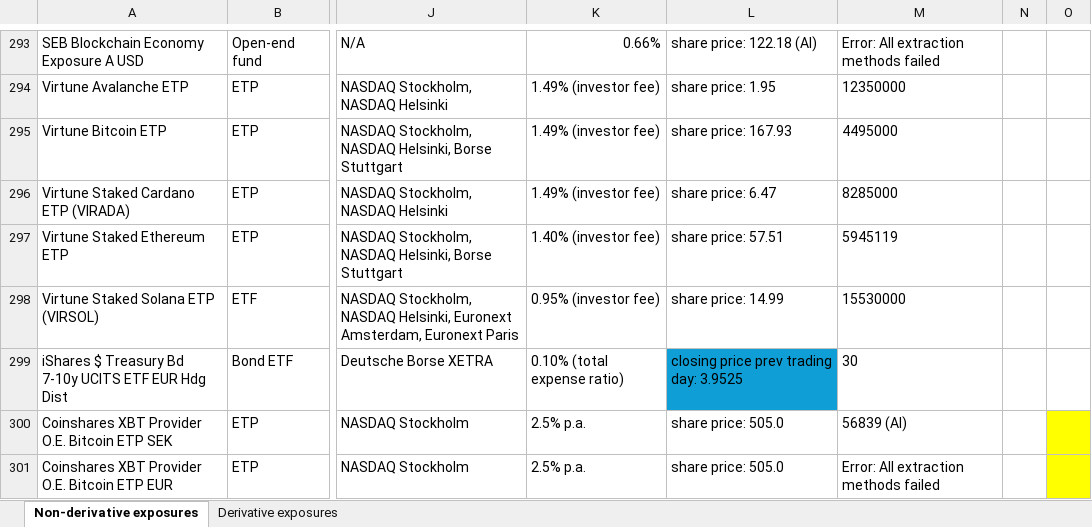
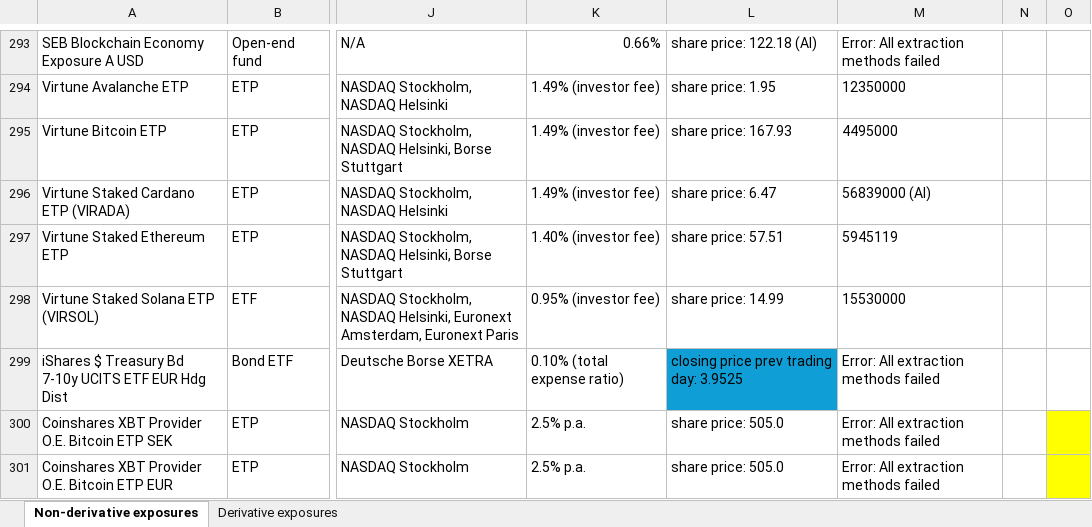
Before and after one commit to andy763/financialdata-extractor, an Excel workbook: Custodians_Results_1748952115.xlsx, sheet Non-derivative exposures, drawn as a sheet; only a part is shown, gaps mark what is left out; values as stored, in another font and other column widths than the file's, no borders; the diff covers the shown part only; the diff names each change by its address in the sheet, - before the commit and + after, or states it on an @@ line.

```diff
--- a/Custodians_Results_1748952115.xlsx (sheet Non-derivative exposures)
+++ b/Custodians_Results_1748952115.xlsx (sheet Non-derivative exposures)
-M296: 8285000
+M296: 56839000 (AI)
-M299: 30
+M299: Error: All extraction methods failed
-M300: 56839 (AI)
+M300: Error: All extraction methods failed
```
Also changed, not shown: 12 edited cells elsewhere in this sheet, data/Custodians.xlsx, data/Custodians_Results.xlsx, 10 other files.
